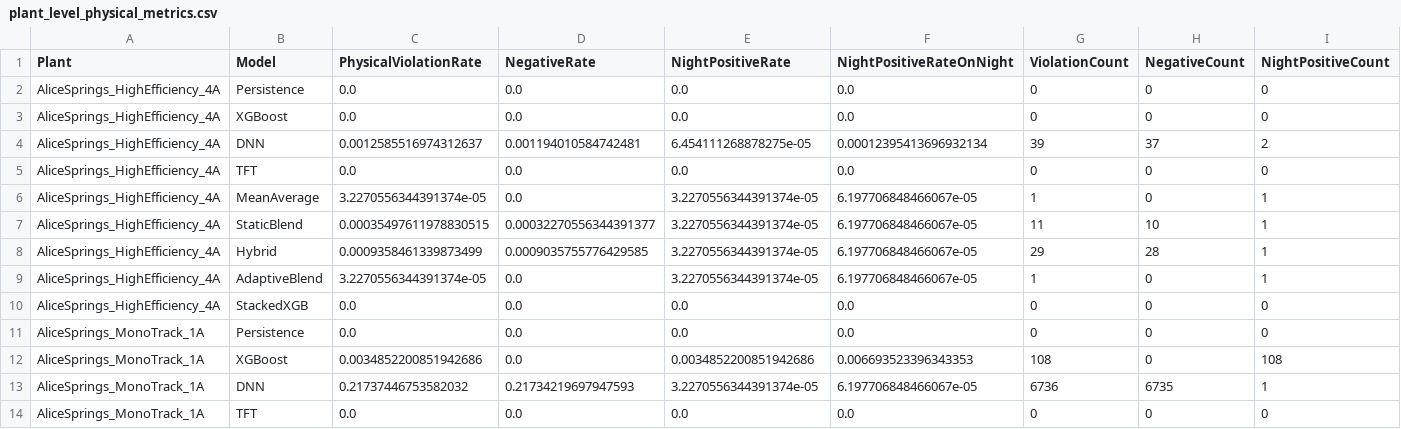
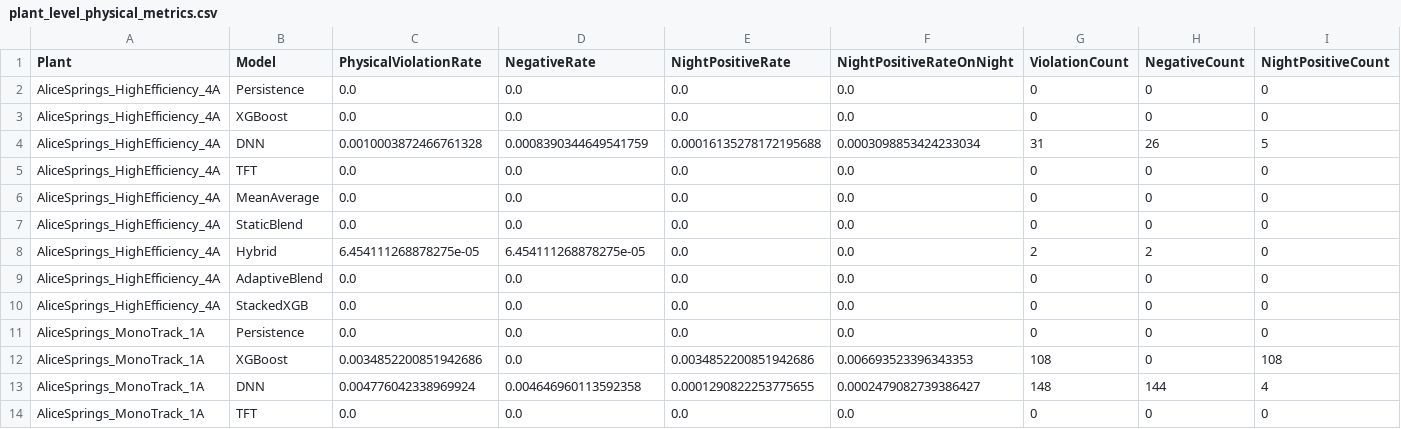
Before and after one commit to six-ssp/power, a CSV file: artifacts/metrics/plant_level_physical_metrics.csv, drawn as a sheet; only a part is shown; the diff covers the shown part only; the diff names each change by its address in the sheet, - before the commit and + after, or states it on an @@ line.

Commit message:
Refresh release metrics and reproducibility checks

```diff
--- a/artifacts/metrics/plant_level_physical_metrics.csv
+++ b/artifacts/metrics/plant_level_physical_metrics.csv
-C4 (PhysicalViolationRate): 0.0012585516974312637
+C4 (PhysicalViolationRate): 0.0010003872466761328
-D4 (NegativeRate): 0.001194010584742481
+D4 (NegativeRate): 0.0008390344649541759
-E4 (NightPositiveRate): 6.454111268878275e-05
+E4 (NightPositiveRate): 0.00016135278172195688
-F4 (NightPositiveRateOnNight): 0.00012395413696932134
+F4 (NightPositiveRateOnNight): 0.0003098853424233034
-G4 (ViolationCount): 39
+G4 (ViolationCount): 31
-H4 (NegativeCount): 37
+H4 (NegativeCount): 26
-I4 (NightPositiveCount): 2
+I4 (NightPositiveCount): 5
-C6 (PhysicalViolationRate): 3.2270556344391374e-05
+C6 (PhysicalViolationRate): 0.0
-E6:E9 (NightPositiveRate): 3.2270556344391374e-05
+E6:E9 (NightPositiveRate): 0.0
-F6:F9 (NightPositiveRateOnNight): 6.197706848466067e-05
+F6:F9 (NightPositiveRateOnNight): 0.0
-G6 (ViolationCount): 1
+G6 (ViolationCount): 0
-I6:I9 (NightPositiveCount): 1
+I6:I9 (NightPositiveCount): 0
-C7 (PhysicalViolationRate): 0.00035497611978830515
+C7 (PhysicalViolationRate): 0.0
-D7 (NegativeRate): 0.00032270556344391377
+D7 (NegativeRate): 0.0
-G7 (ViolationCount): 11
+G7 (ViolationCount): 0
-H7 (NegativeCount): 10
+H7 (NegativeCount): 0
-C8 (PhysicalViolationRate): 0.0009358461339873499
+C8 (PhysicalViolationRate): 6.454111268878275e-05
-D8 (NegativeRate): 0.0009035755776429585
+D8 (NegativeRate): 6.454111268878275e-05
-G8 (ViolationCount): 29
+G8 (ViolationCount): 2
-H8 (NegativeCount): 28
+H8 (NegativeCount): 2
-C9 (PhysicalViolationRate): 3.2270556344391374e-05
+C9 (PhysicalViolationRate): 0.0
-G9 (ViolationCount): 1
+G9 (ViolationCount): 0
-C13 (PhysicalViolationRate): 0.21737446753582032
+C13 (PhysicalViolationRate): 0.004776042338969924
-D13 (NegativeRate): 0.21734219697947593
+D13 (NegativeRate): 0.004646960113592358
-E13 (NightPositiveRate): 3.2270556344391374e-05
+E13 (NightPositiveRate): 0.0001290822253775655
-F13 (NightPositiveRateOnNight): 6.197706848466067e-05
+F13 (NightPositiveRateOnNight): 0.0002479082739386427
-G13 (ViolationCount): 6736
+G13 (ViolationCount): 148
-H13 (NegativeCount): 6735
+H13 (NegativeCount): 144
-I13 (NightPositiveCount): 1
+I13 (NightPositiveCount): 4
```
Also changed, not shown: 93 edited cells elsewhere in this file, artifacts/metrics/baseline_bvp_metrics.csv, artifacts/metrics/baseline_daytime_metrics.csv, 26 other files.
